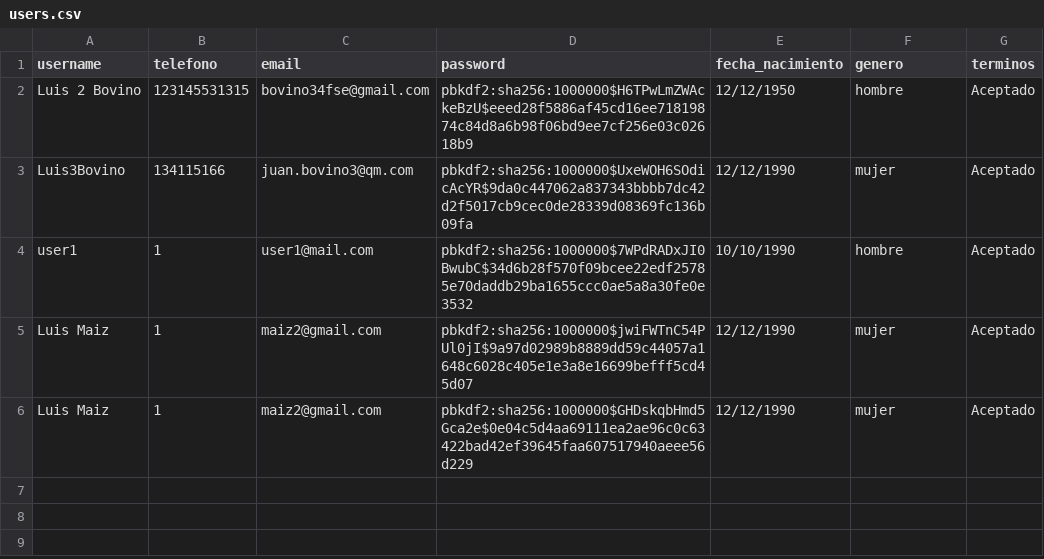
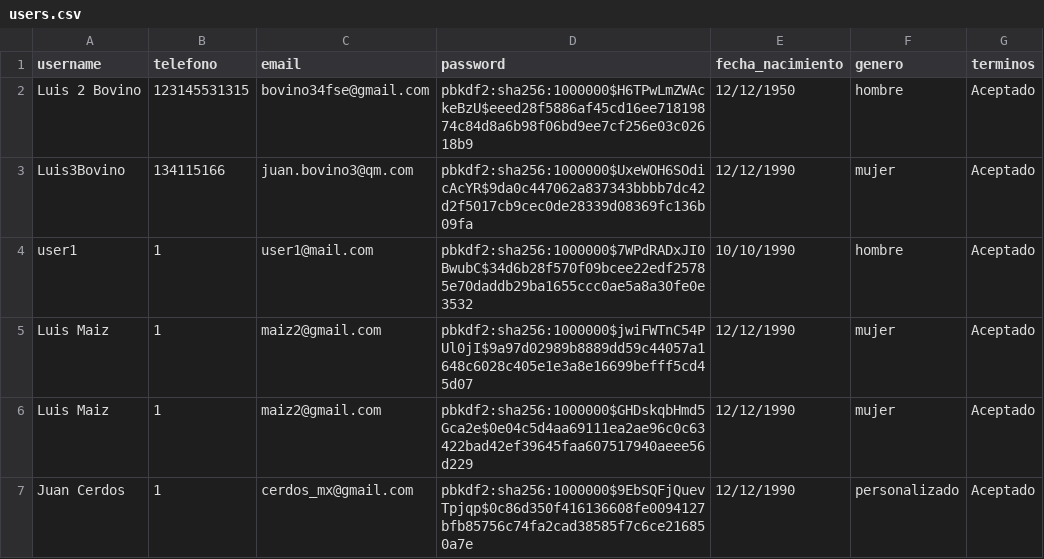
Before and after one commit to eduard4595/Agro_2, a CSV file: users.csv, drawn as a sheet.

```diff
--- a/users.csv
+++ b/users.csv
@@ -6 +6,2 @@ Luis Maiz,1,maiz2@gmail.com,pbkdf2:sha256:1000000$jwiFWTnC54PUl0jI$9a97d02989b88
 Luis Maiz,1,maiz2@gmail.com,pbkdf2:sha256:1000000$GHDskqbHmd5Gca2e$0e04c5d4aa69111ea2ae96c0c63422bad42ef39645faa607517940aeee56d229,12/12/1990,mujer,Aceptado
+Juan Cerdos ,1,cerdos_mx@gmail.com,pbkdf2:sha256:1000000$9EbSQFjQuevTpjqp$0c86d350f416136608fe0094127bfb85756c74fa2cad38585f7c6ce216850a7e,12/12/1990,personalizado,Aceptado
```
Also changed, not shown: data/cerdos_mx@gmail.com/datos_generales.csv, 20 other files.
